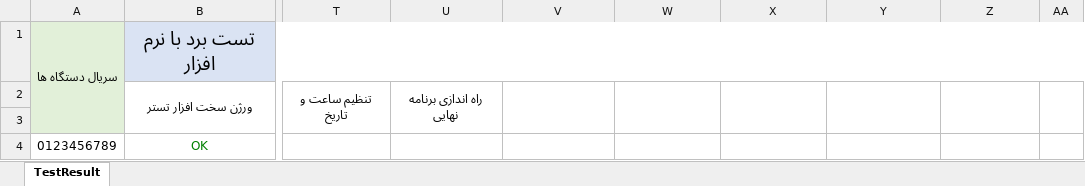
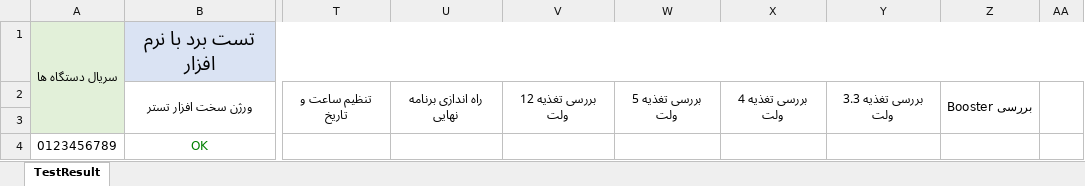
Before and after one commit to Mahsen/TestBench, an Excel workbook: MWM/TestApp/_Files/Exel/MWM.xlsx, sheet TestResult, drawn as a sheet; only a part is shown, gaps mark what is left out; values as stored, in another font and other column widths than the file's, no borders; the diff names each change by its address in the sheet, - before the commit and + after, or states it on an @@ line.

Commit message:
Add test voltage power to excel file

```diff
--- a/MWM/TestApp/_Files/Exel/MWM.xlsx (sheet TestResult)
+++ b/MWM/TestApp/_Files/Exel/MWM.xlsx (sheet TestResult)
-V2: (empty)
+V2: بررسی تغذیه 12 ولت
-W2: (empty)
+W2: بررسی تغذیه 5 ولت
-X2: (empty)
+X2: بررسی تغذیه 4 ولت
-Y2: (empty)
+Y2: بررسی تغذیه 3.3 ولت
-Z2: (empty)
+Z2: بررسی Booster
```
Also changed, not shown: 1 other file.
